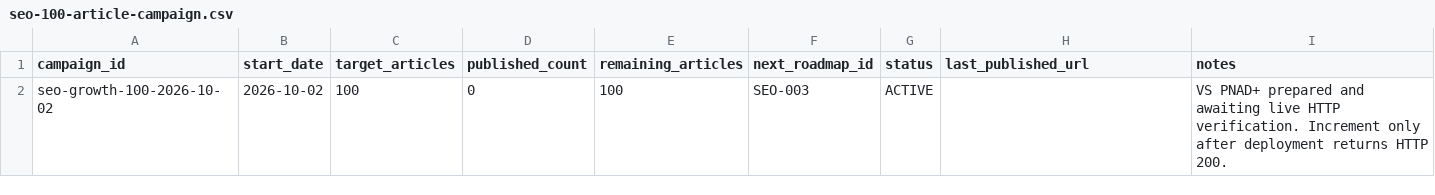
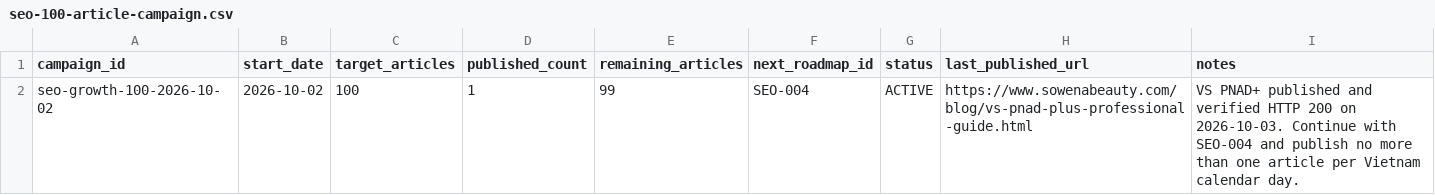
Before and after one commit to sowenabeauty/sowena-beauty-website, a CSV file: seo-automation/seo-100-article-campaign.csv, drawn as a sheet.

```diff
--- a/seo-automation/seo-100-article-campaign.csv
+++ b/seo-automation/seo-100-article-campaign.csv
@@ -1,2 +1,2 @@
 campaign_id,start_date,target_articles,published_count,remaining_articles,next_roadmap_id,status,last_published_url,notes
-seo-growth-100-2026-10-02,2026-10-02,100,0,100,SEO-003,ACTIVE,,VS PNAD+ prepared and awaiting live HTTP verification. Increment only after deployment returns HTTP 200.
+seo-growth-100-2026-10-02,2026-10-02,100,1,99,SEO-004,ACTIVE,https://www.sowenabeauty.com/blog/vs-pnad-plus-professional-guide.html,VS PNAD+ published and verified HTTP 200 on 2026-10-03. Continue with SEO-004 and publish no more than one article per Vietnam calendar day.
```
